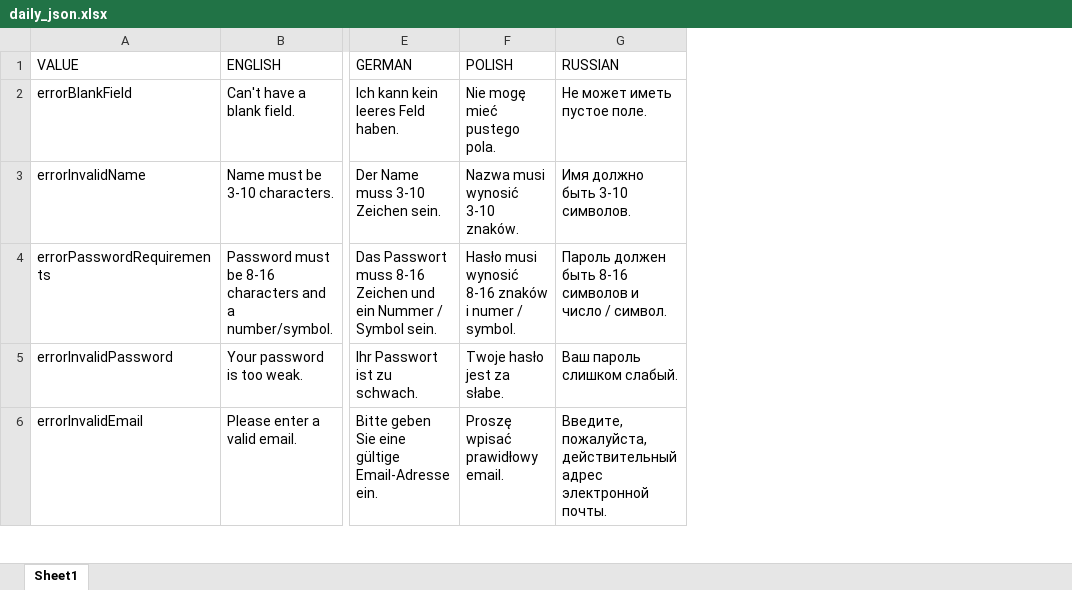
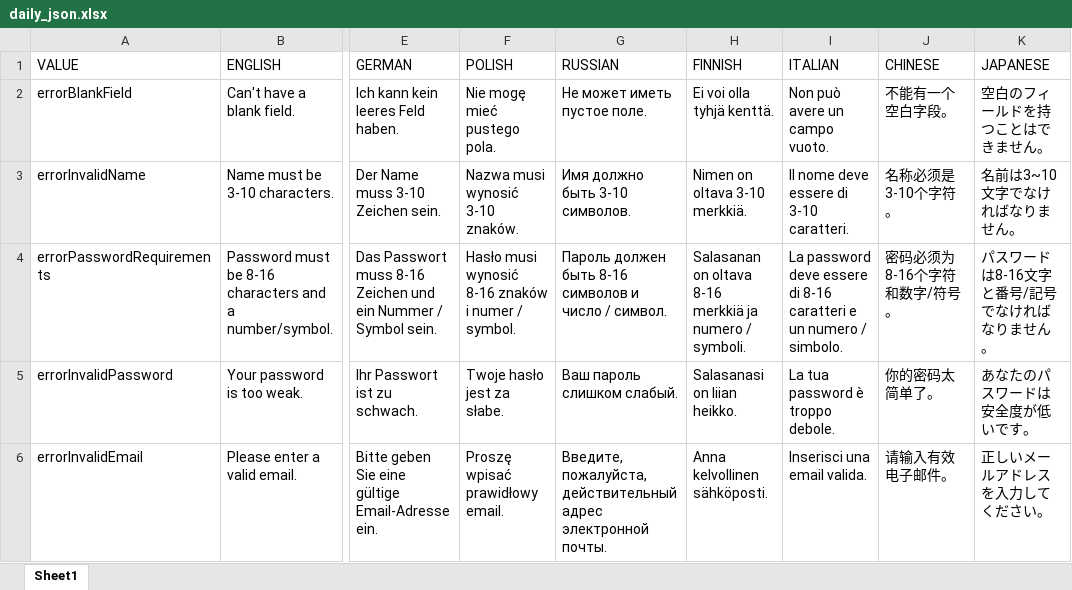
Before and after one commit to Omine100/Daily, an Excel workbook: daily_1.0/daily/lib/localizations/daily_json.xlsx, sheet Sheet1, drawn as a sheet; only a part is shown, gaps mark what is left out; values as stored, in another font and other column widths than the file's, no borders; charts and pictures not drawn; the diff covers the shown part only; the diff names each change by its address in the sheet, - before the commit and + after, or states it on an @@ line.

```diff
--- a/daily_1.0/daily/lib/localizations/daily_json.xlsx (sheet Sheet1)
+++ b/daily_1.0/daily/lib/localizations/daily_json.xlsx (sheet Sheet1)
+column H (FINNISH), rows 2-6: Ei voi olla tyhjä kenttä. | Nimen on oltava 3-10 merkkiä. | Salasanan on oltava 8-16 merkkiä ja numero / symboli. | Salasanasi on liian heikko. | Anna kelvollinen sähköposti.
+column I (ITALIAN), rows 2-6: Non può avere un campo vuoto. | Il nome deve essere di 3-10 caratteri. | La password deve essere di 8-16 caratteri e un numero / simbolo. | La tua password è troppo debole. | Inserisci una email valida.
+column J (CHINESE), rows 2-6: 不能有一个空白字段。 | 名称必须是3-10个字符。 | 密码必须为8-16个字符和数字/符号。 | 你的密码太简单了。 | 请输入有效电子邮件。
+column K (JAPANESE), rows 2-6: 空白のフィールドを持つことはできません。 | 名前は3~10文字でなければなりません。 | パスワードは8-16文字と番号/記号でなければなりません。 | あなたのパスワードは安全度が低いです。 | 正しいメールアドレスを入力してください。
```
Also changed, not shown: 1 removed row and 9 edited cells elsewhere in this sheet, formulas that keep their value, 15 other files.
